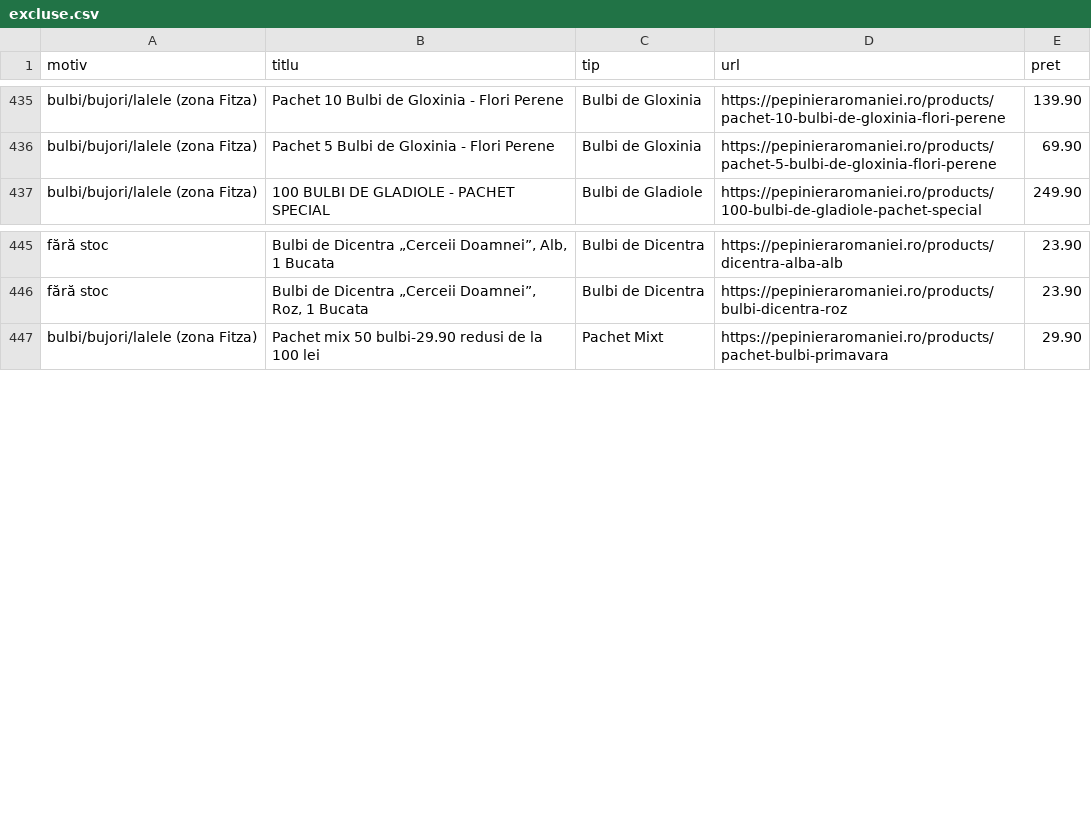
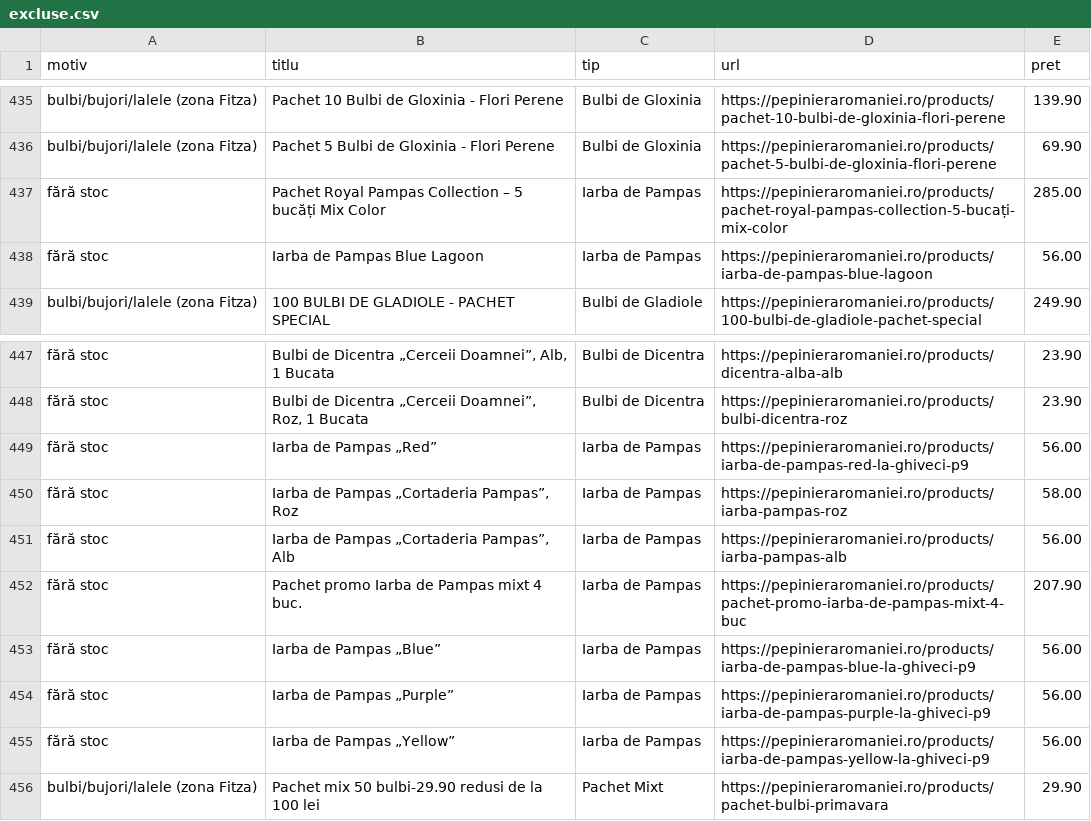
Before and after one commit to dodorynxxl-source/compari-feed-pepiniera, a CSV file: excluse.csv, drawn as a sheet; only a part is shown, gaps mark what is left out.

```diff
--- a/excluse.csv
+++ b/excluse.csv
@@ -436,2 +436,4 @@ bulbi/bujori/lalele (zona Fitza);Pachet 10 Bulbi de Gloxinia - Flori Perene;Bulb
 bulbi/bujori/lalele (zona Fitza);Pachet 5 Bulbi de Gloxinia - Flori Perene;Bulbi de Gloxinia;https://pepinieraromaniei.ro/products/pachet-5-bulbi-de-gloxinia-flori-perene;69.90
+fără stoc;Pachet Royal Pampas Collection – 5 bucăți Mix Color;Iarba de Pampas;https://pepinieraromaniei.ro/products/pachet-royal-pampas-collection-5-bucați-mix-color;285.00
+fără stoc;Iarba de Pampas Blue Lagoon;Iarba de Pampas;https://pepinieraromaniei.ro/products/iarba-de-pampas-blue-lagoon;56.00
 bulbi/bujori/lalele (zona Fitza);100 BULBI DE GLADIOLE - PACHET SPECIAL;Bulbi de Gladiole;https://pepinieraromaniei.ro/products/100-bulbi-de-gladiole-pachet-special;249.90
@@ -446,2 +448,9 @@ fără stoc;Bulbi de Dicentra „Cerceii Doamnei”, Alb, 1 Bucata;Bulbi de Dice
 fără stoc;Bulbi de Dicentra „Cerceii Doamnei”, Roz, 1 Bucata;Bulbi de Dicentra;https://pepinieraromaniei.ro/products/bulbi-dicentra-roz;23.90
+fără stoc;Iarba de Pampas „Red”;Iarba de Pampas;https://pepinieraromaniei.ro/products/iarba-de-pampas-red-la-ghiveci-p9;56.00
+fără stoc;Iarba de Pampas „Cortaderia Pampas”, Roz;Iarba de Pampas;https://pepinieraromaniei.ro/products/iarba-pampas-roz;58.00
+fără stoc;Iarba de Pampas „Cortaderia Pampas”, Alb;Iarba de Pampas;https://pepinieraromaniei.ro/products/iarba-pampas-alb;56.00
+fără stoc;Pachet promo Iarba de Pampas mixt 4 buc.;Iarba de Pampas;https://pepinieraromaniei.ro/products/pachet-promo-iarba-de-pampas-mixt-4-buc;207.90
+fără stoc;Iarba de Pampas „Blue”;Iarba de Pampas;https://pepinieraromaniei.ro/products/iarba-de-pampas-blue-la-ghiveci-p9;56.00
+fără stoc;Iarba de Pampas „Purple”;Iarba de Pampas;https://pepinieraromaniei.ro/products/iarba-de-pampas-purple-la-ghiveci-p9;56.00
+fără stoc;Iarba de Pampas „Yellow”;Iarba de Pampas;https://pepinieraromaniei.ro/products/iarba-de-pampas-yellow-la-ghiveci-p9;56.00
 bulbi/bujori/lalele (zona Fitza);Pachet mix 50 bulbi-29.90 redusi de la 100 lei;Pachet Mixt;https://pepinieraromaniei.ro/products/pachet-bulbi-primavara;29.90
```
Also changed, not shown: 3 other files.
